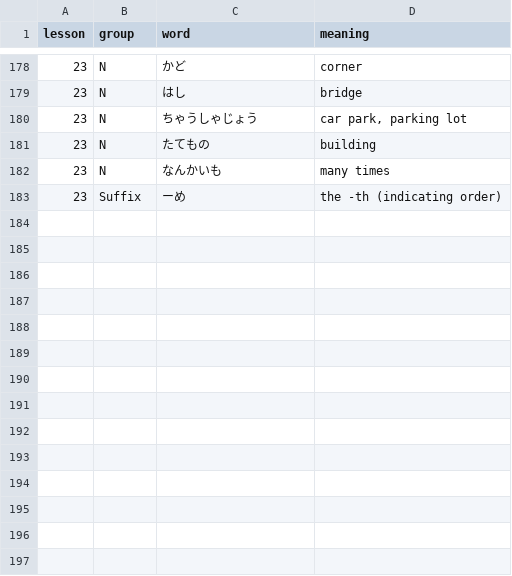
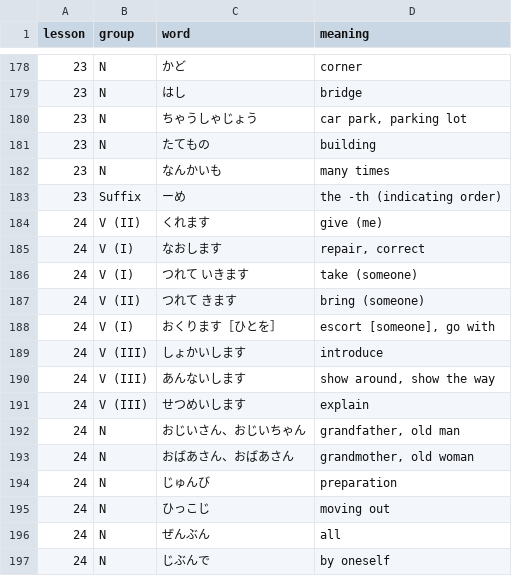
Before and after one commit to olifink/japanese-vocab-practice, a CSV file: public/lessons.csv, drawn as a sheet; only a part is shown, gaps mark what is left out; the diff names each change by its address in the sheet, - before the commit and + after, or states it on an @@ line.

Commit message:
lesson 24

```diff
--- a/public/lessons.csv
+++ b/public/lessons.csv
+row 184: 24 | V (II) | くれます | give (me)
+row 185: 24 | V (I) | なおします | repair, correct
+row 186: 24 | V (I) | つれて いきます | take (someone)
+row 187: 24 | V (II) | つれて きます | bring (someone)
+row 188: 24 | V (I) | おくります［ひとを］ | escort [someone], go with
+row 189: 24 | V (III) | しょかいします | introduce
+row 190: 24 | V (III) | あんないします | show around, show the way
+row 191: 24 | V (III) | せつめいします | explain
+row 192: 24 | N | おじいさん、おじいちゃん | grandfather, old man
+row 193: 24 | N | おばあさん、おばあさん | grandmother, old woman
+row 194: 24 | N | じゅんび | preparation
+row 195: 24 | N | ひっこじ | moving out
+row 196: 24 | N | ぜんぶん | all
+row 197: 24 | N | じぶんで | by oneself
```
